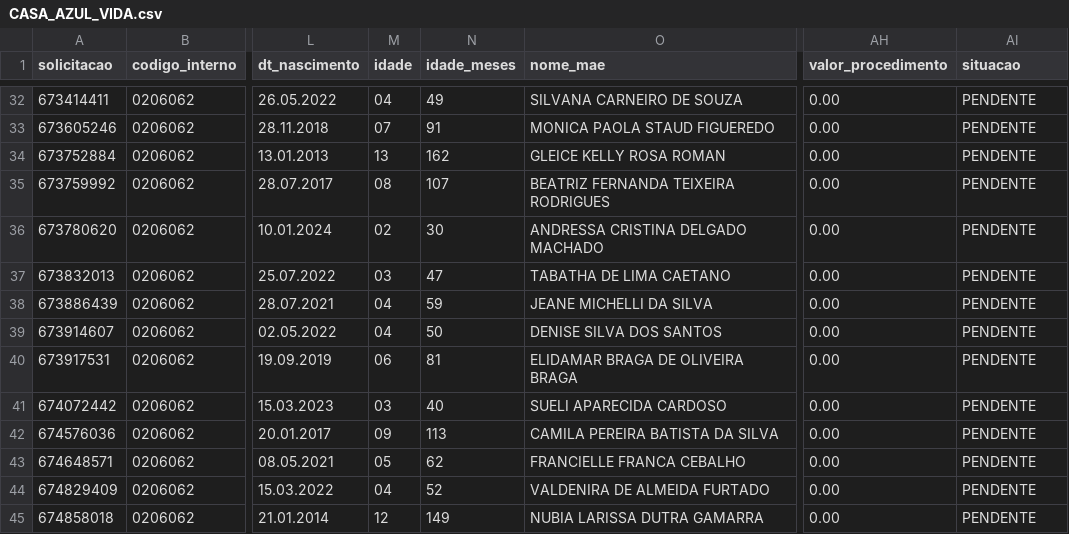
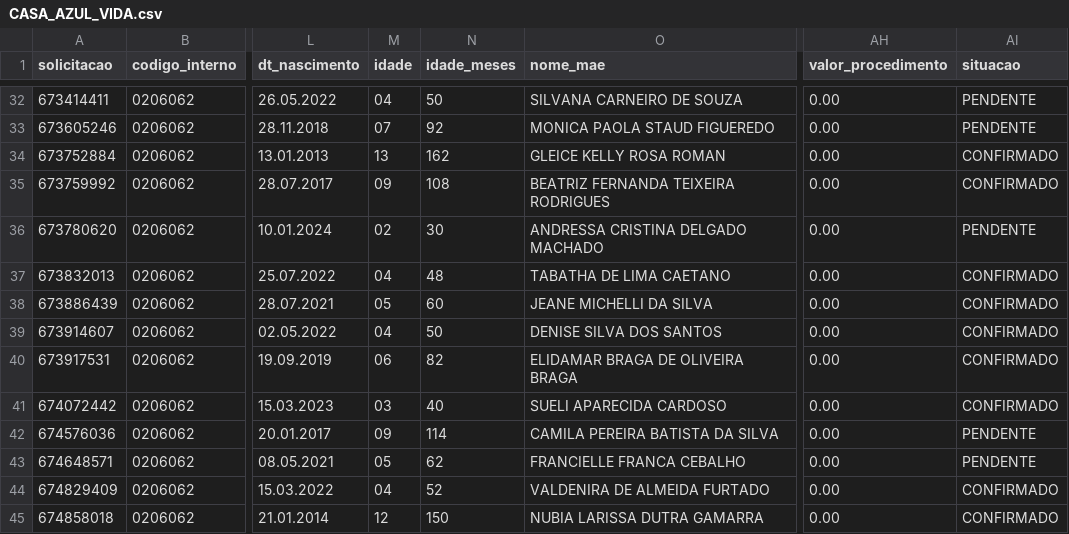
Before and after one commit to uemerson-pinheiro/Painel_Sisreg_SGO, a CSV file: Agendamento/2026/julho/CASA_AZUL_VIDA.csv, drawn as a sheet; only a part is shown, gaps mark what is left out; the diff covers the shown part only; the diff names each change by its address in the sheet, - before the commit and + after, or states it on an @@ line.

```diff
--- a/Agendamento/2026/julho/CASA_AZUL_VIDA.csv
+++ b/Agendamento/2026/julho/CASA_AZUL_VIDA.csv
-N32 (idade_meses): 49
+N32 (idade_meses): 50
-N33 (idade_meses): 91
+N33 (idade_meses): 92
-AI34:AI35 (situacao): PENDENTE
+AI34:AI35 (situacao): CONFIRMADO
-M35 (idade): 08
+M35 (idade): 09
-N35 (idade_meses): 107
+N35 (idade_meses): 108
-M37 (idade): 03
+M37 (idade): 04
-N37 (idade_meses): 47
+N37 (idade_meses): 48
-AI37:AI41 (situacao): PENDENTE
+AI37:AI41 (situacao): CONFIRMADO
-M38 (idade): 04
+M38 (idade): 05
-N38 (idade_meses): 59
+N38 (idade_meses): 60
-N40 (idade_meses): 81
+N40 (idade_meses): 82
-N42 (idade_meses): 113
+N42 (idade_meses): 114
-AI44:AI45 (situacao): PENDENTE
+AI44:AI45 (situacao): CONFIRMADO
-N45 (idade_meses): 149
+N45 (idade_meses): 150
```
Also changed, not shown: 1 added row, 1 removed row and 51 edited cells elsewhere in this file, Agendamento/2026/julho/CENTRO_DE_ATENCAO_PSICOSSOCIAL_NOVO_CAMINHAR.csv, 9 other files.
